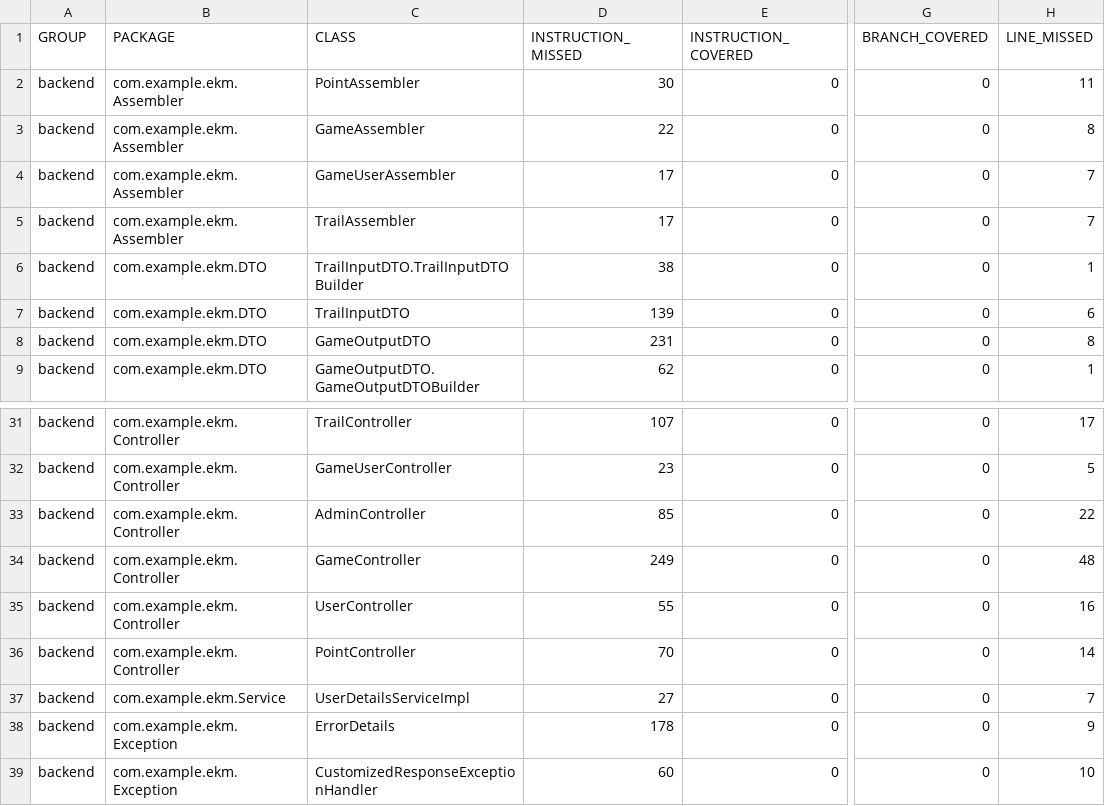
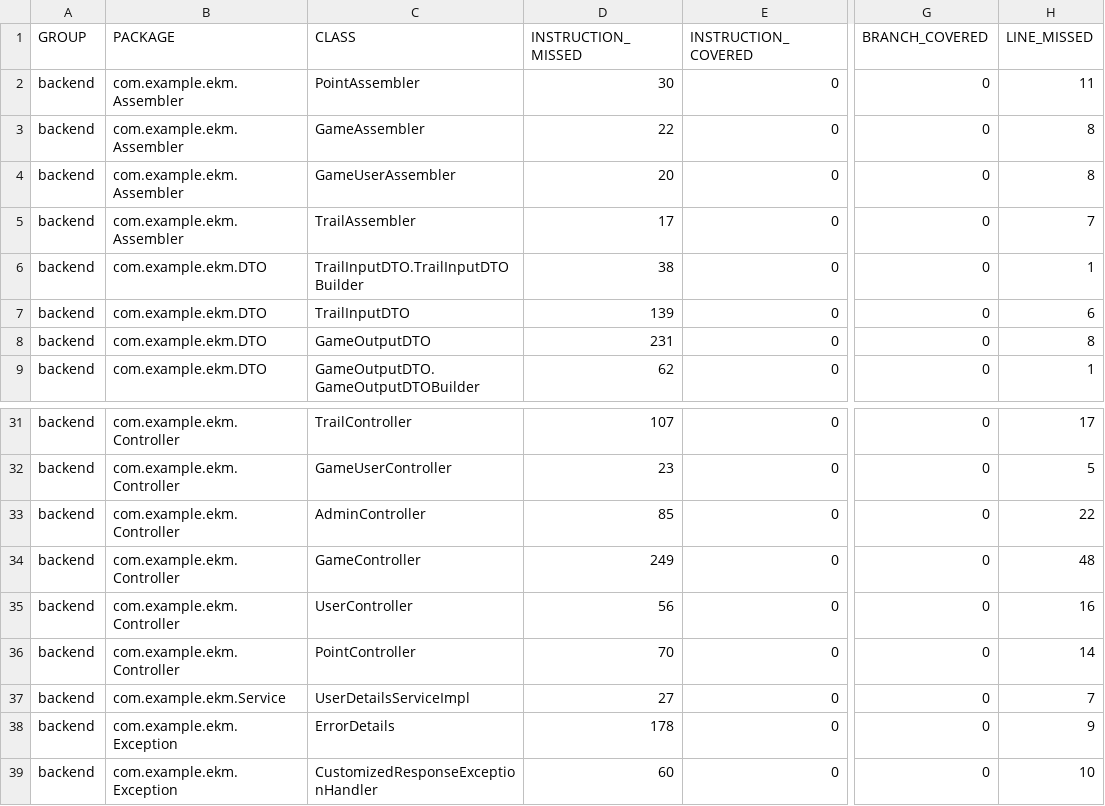
Before and after one commit to hannatagen/rada100, a CSV file: backend/target/site/jacoco/jacoco.csv, drawn as a sheet; only a part is shown, gaps mark what is left out; the diff names each change by its address in the sheet, - before the commit and + after, or states it on an @@ line.

```diff
--- a/backend/target/site/jacoco/jacoco.csv
+++ b/backend/target/site/jacoco/jacoco.csv
-D4 (INSTRUCTION_MISSED): 17
+D4 (INSTRUCTION_MISSED): 20
-H4 (LINE_MISSED): 7
+H4 (LINE_MISSED): 8
-D35 (INSTRUCTION_MISSED): 55
+D35 (INSTRUCTION_MISSED): 56
```
Also changed, not shown: 8 other files.
